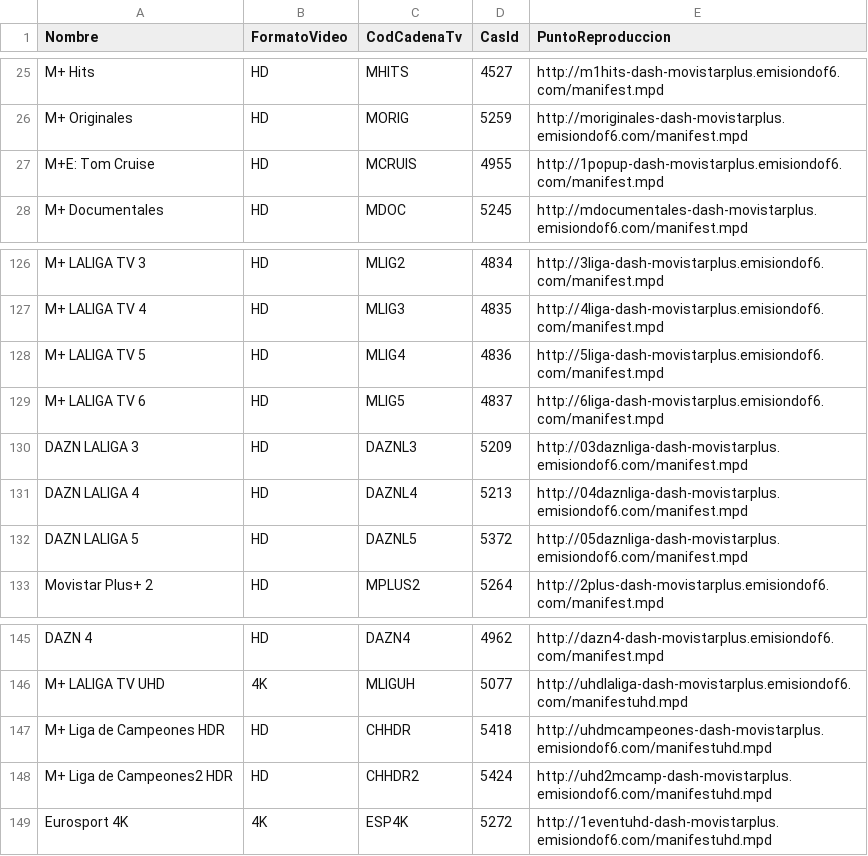
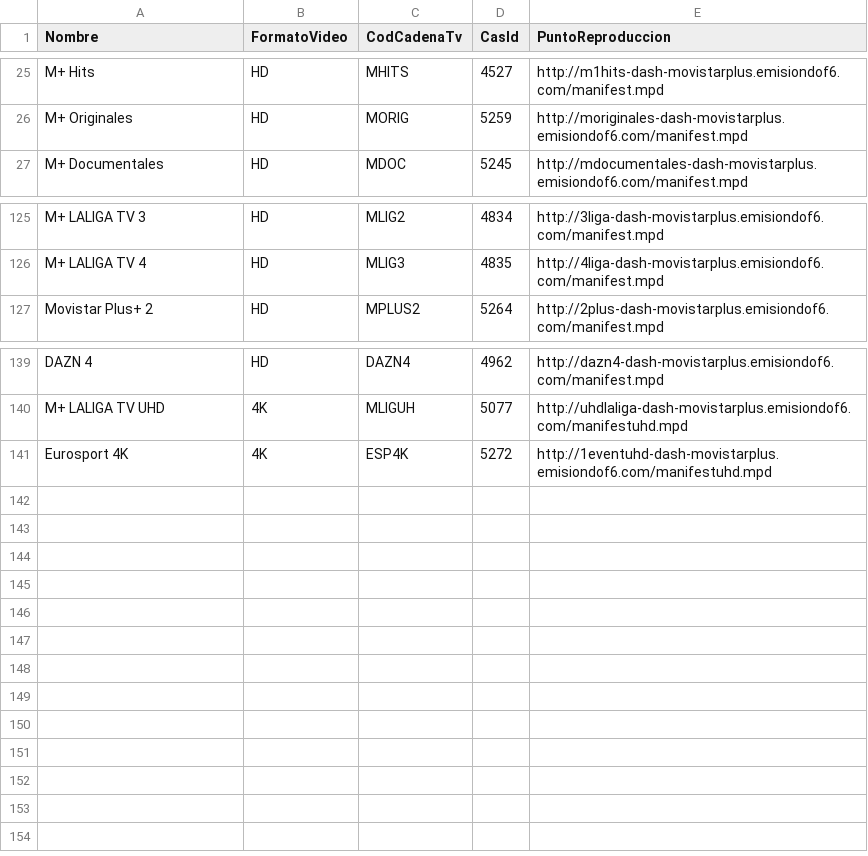
Before and after one commit to alicatesTEAM/Mfeed, a CSV file: ott.csv, drawn as a sheet; only a part is shown, gaps mark what is left out; the diff names each change by its address in the sheet, - before the commit and + after, or states it on an @@ line.

```diff
--- a/ott.csv
+++ b/ott.csv
-row 27: M+E: Tom Cruise | HD | MCRUIS | 4955 | http://1popup-dash-movistarplus.emisiondof6.com/manifest.mpd
-row 128: M+ LALIGA TV 5 | HD | MLIG4 | 4836 | http://5liga-dash-movistarplus.emisiondof6.com/manifest.mpd
-row 129: M+ LALIGA TV 6 | HD | MLIG5 | 4837 | http://6liga-dash-movistarplus.emisiondof6.com/manifest.mpd
-row 130: DAZN LALIGA 3 | HD | DAZNL3 | 5209 | http://03daznliga-dash-movistarplus.emisiondof6.com/manifest.mpd
-row 131: DAZN LALIGA 4 | HD | DAZNL4 | 5213 | http://04daznliga-dash-movistarplus.emisiondof6.com/manifest.mpd
-row 132: DAZN LALIGA 5 | HD | DAZNL5 | 5372 | http://05daznliga-dash-movistarplus.emisiondof6.com/manifest.mpd
-row 147: M+ Liga de Campeones HDR | HD | CHHDR | 5418 | http://uhdmcampeones-dash-movistarplus.emisiondof6.com/manifestuhd.mpd
-row 148: M+ Liga de Campeones2 HDR | HD | CHHDR2 | 5424 | http://uhd2mcamp-dash-movistarplus.emisiondof6.com/manifestuhd.mpd
```
Also changed, not shown: difusion.csv.
